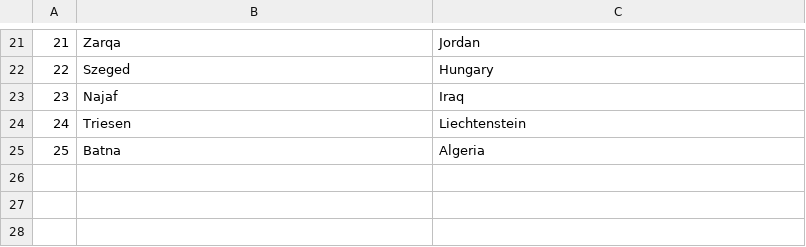
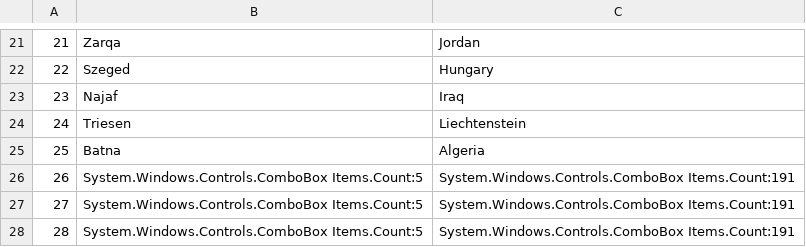
Before and after one commit to dokma11/SIMS-Project-Group-4-Team-B, a CSV file: Sims2023/Sims2023/Resources/Data/locations.csv, drawn as a sheet; only a part is shown, gaps mark what is left out.

```diff
--- a/Sims2023/Sims2023/Resources/Data/locations.csv
+++ b/Sims2023/Sims2023/Resources/Data/locations.csv
@@ -25 +25,4 @@
 25|Batna|Algeria
+26|System.Windows.Controls.ComboBox Items.Count:5|System.Windows.Controls.ComboBox Items.Count:191
+27|System.Windows.Controls.ComboBox Items.Count:5|System.Windows.Controls.ComboBox Items.Count:191
+28|System.Windows.Controls.ComboBox Items.Count:5|System.Windows.Controls.ComboBox Items.Count:191
```
Also changed, not shown: Sims2023/Sims2023/Resources/Data/requests.csv, 5 other files.
